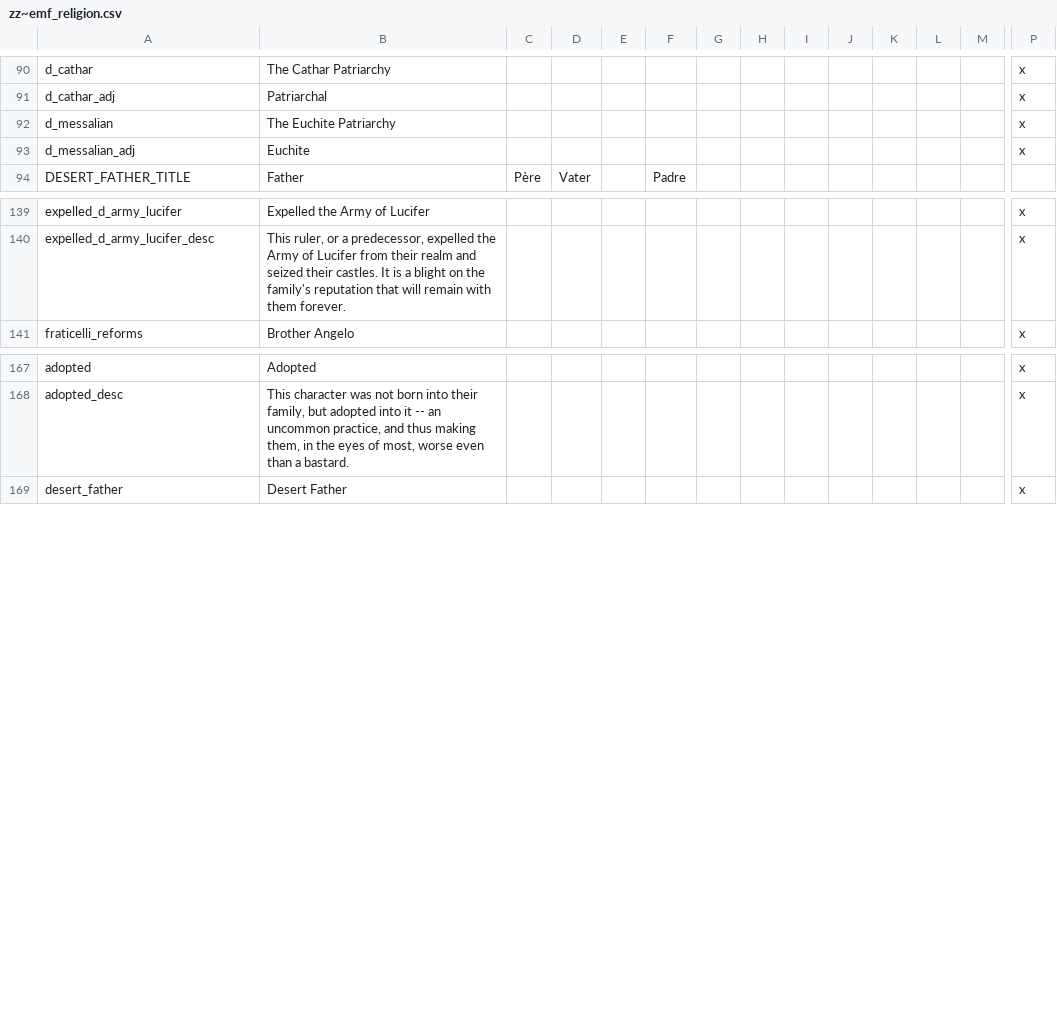
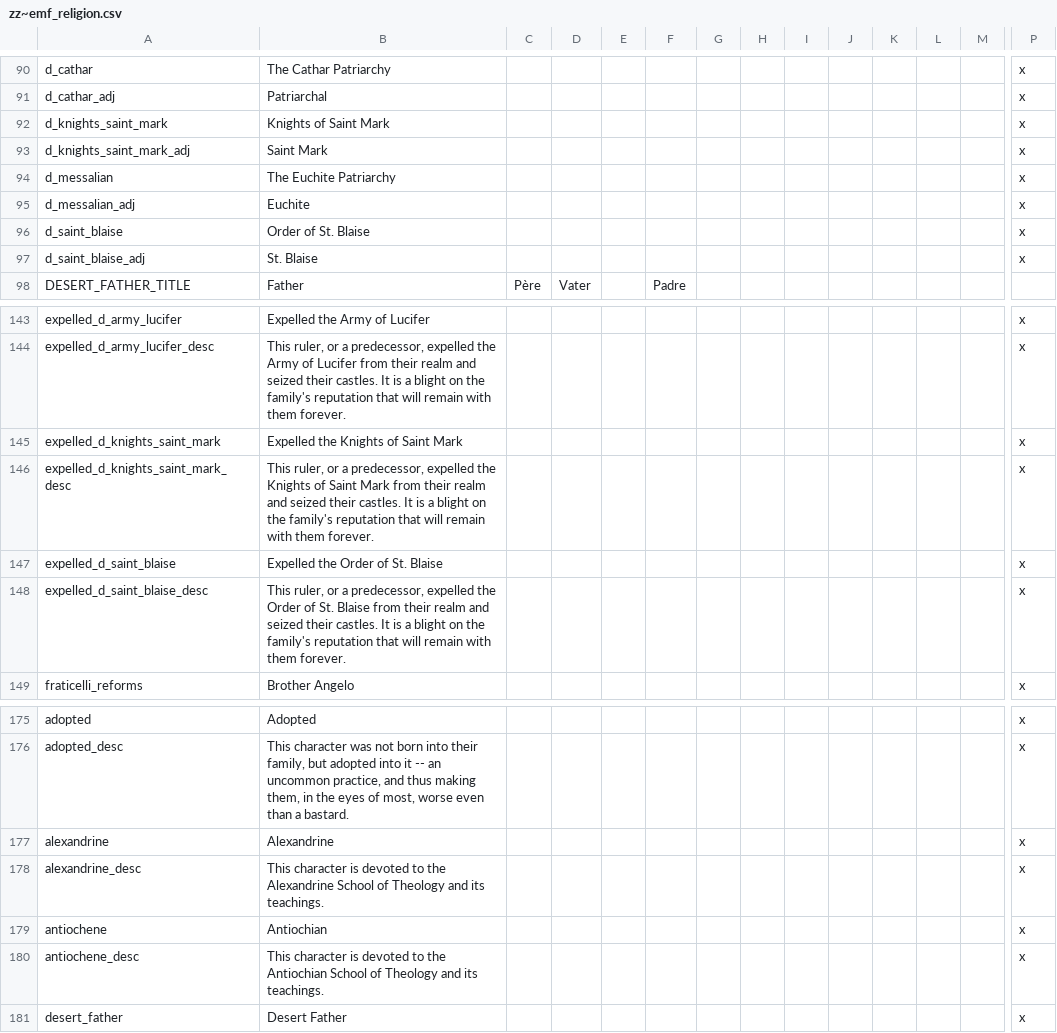
Before and after one commit to EMFTeam/EMF, a CSV file: EMF/localisation/zz~emf_religion.csv, drawn as a sheet; only a part is shown, gaps mark what is left out; rows hold the shown columns only; the diff covers the shown part only; the diff names each change by its address in the sheet, - before the commit and + after, or states it on an @@ line.

```diff
--- a/EMF/localisation/zz~emf_religion.csv
+++ b/EMF/localisation/zz~emf_religion.csv
+row 92: d_knights_saint_mark | Knights of Saint Mark |  |  |  |  |  |  |  |  |  |  |  | x
+row 93: d_knights_saint_mark_adj | Saint Mark |  |  |  |  |  |  |  |  |  |  |  | x
+row 96: d_saint_blaise | Order of St. Blaise |  |  |  |  |  |  |  |  |  |  |  | x
+row 97: d_saint_blaise_adj | St. Blaise |  |  |  |  |  |  |  |  |  |  |  | x
+row 145: expelled_d_knights_saint_mark | Expelled the Knights of Saint Mark |  |  |  |  |  |  |  |  |  |  |  | x
+row 146: expelled_d_knights_saint_mark_desc | This ruler, or a predecessor, expelled the Knights of Saint Mark from their realm and seized their castles. It is a blight on the family's reputation that will remain with them forever. |  |  |  |  |  |  |  |  |  |  |  | x
+row 147: expelled_d_saint_blaise | Expelled the Order of St. Blaise |  |  |  |  |  |  |  |  |  |  |  | x
+row 148: expelled_d_saint_blaise_desc | This ruler, or a predecessor, expelled the Order of St. Blaise from their realm and seized their castles. It is a blight on the family's reputation that will remain with them forever. |  |  |  |  |  |  |  |  |  |  |  | x
+row 177: alexandrine | Alexandrine |  |  |  |  |  |  |  |  |  |  |  | x
+row 178: alexandrine_desc | This character is devoted to the Alexandrine School of Theology and its teachings. |  |  |  |  |  |  |  |  |  |  |  | x
+row 179: antiochene | Antiochian |  |  |  |  |  |  |  |  |  |  |  | x
+row 180: antiochene_desc | This character is devoted to the Antiochian School of Theology and its teachings. |  |  |  |  |  |  |  |  |  |  |  | x
```
Also changed, not shown: 16 added rows elsewhere in this file, 31 other files.
